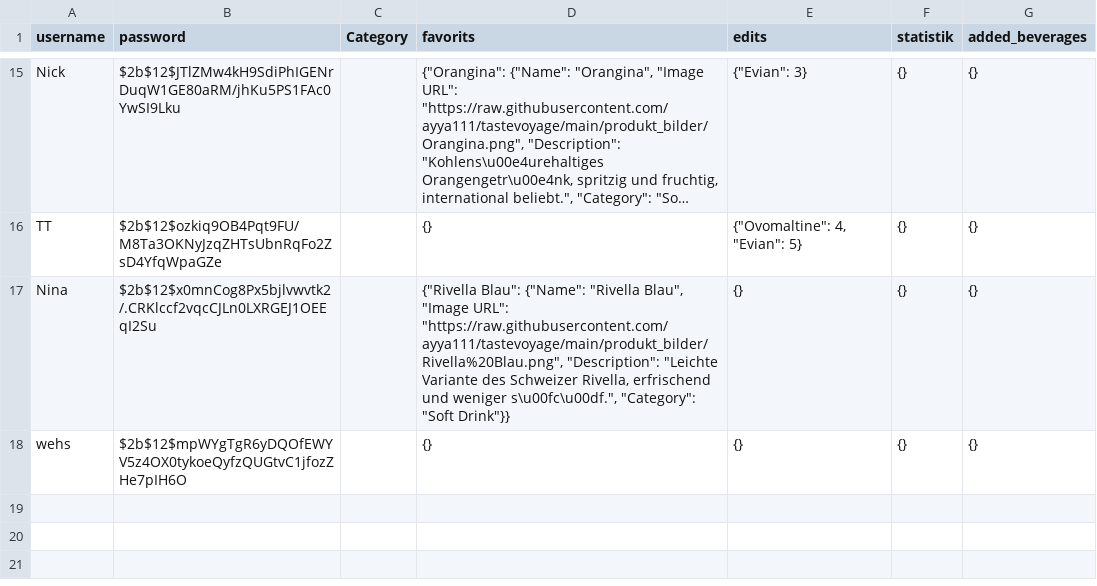
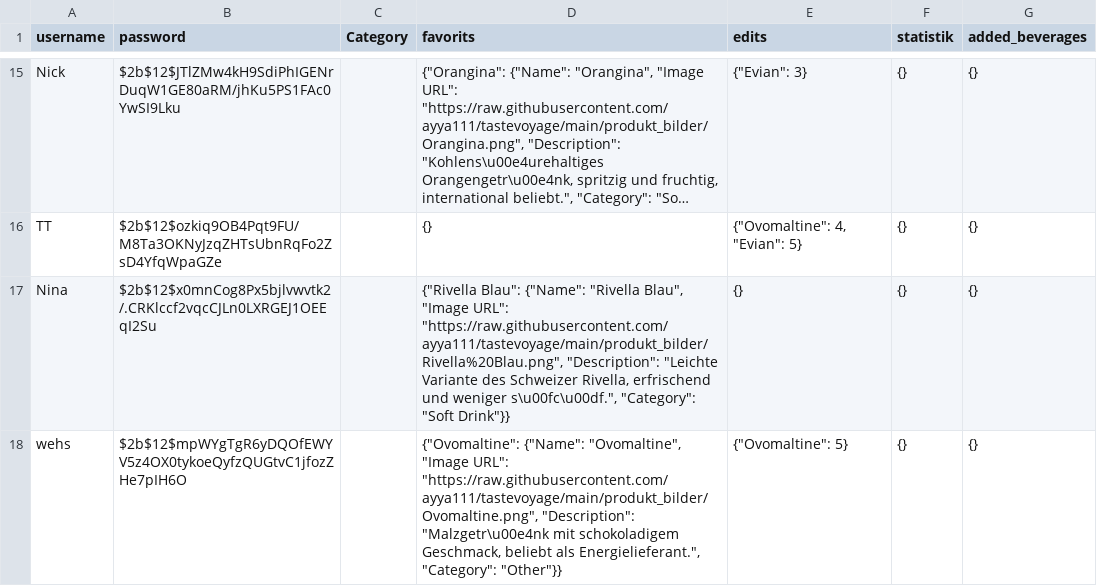
Before and after one commit to ayya111/tastevoyage, a CSV file: users.csv, drawn as a sheet; only a part is shown, gaps mark what is left out; long unchanged cells end in ….

Commit message:
update file

```diff
--- a/users.csv
+++ b/users.csv
@@ -17,2 +17,2 @@ TT,$2b$12$ozkiq9OB4Pqt9FU/M8Ta3OKNyJzqZHTsUbnRqFo2ZsD4YfqWpaGZe,,{},"{""Ovomalti
 Nina,$2b$12$x0mnCog8Px5bjlvwvtk2/.CRKlccf2vqcCJLn0LXRGEJ1OEEqI2Su,,"{""Rivella Blau"": {""Name"": ""Rivella Blau"", ""Image URL"": ""https://raw.githubusercontent.com/ayya111/tastevoyage/main/produkt_bilder/Rivella%20Blau.png"", ""Description"": ""Leichte Variante des Schweizer Rivella, erfrischend und weniger s\u00fc\u00df."", ""Category"": ""Soft Drink""}}",{},{},{}
-wehs,$2b$12$mpWYgTgR6yDQOfEWYV5z4OX0tykoeQyfzQUGtvC1jfozZHe7pIH6O,,{},{},{},{}
+wehs,$2b$12$mpWYgTgR6yDQOfEWYV5z4OX0tykoeQyfzQUGtvC1jfozZHe7pIH6O,,"{""Ovomaltine"": {""Name"": ""Ovomaltine"", ""Image URL"": ""https://raw.githubusercontent.com/ayya111/tastevoyage/main/produkt_bilder/Ovomaltine.png"", ""Description"": ""Malzgetr\u00e4nk mit schokoladigem Geschmack, beliebt als Energielieferant."", ""Category"": ""Other""}}","{""Ovomaltine"": 5}",{},{}
```
